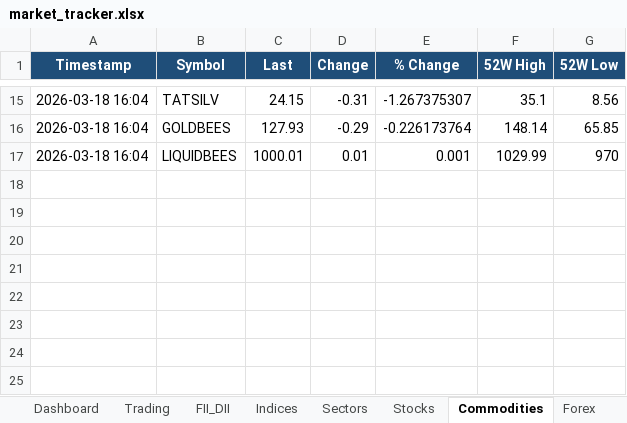
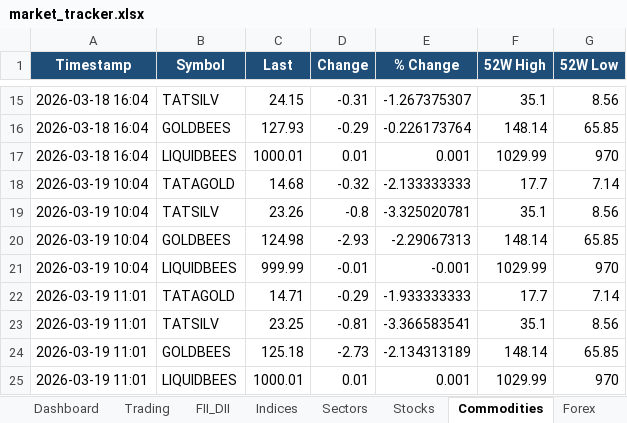
Before and after one commit to SudhirRaut-QA/indian-market-tracker, an Excel workbook: data/excel/market_tracker.xlsx, sheet Commodities, drawn as a sheet; only a part is shown, gaps mark what is left out; values as stored, in another font and other column widths than the file's, no borders; the diff names each change by its address in the sheet, - before the commit and + after, or states it on an @@ line.

```diff
--- a/data/excel/market_tracker.xlsx (sheet Commodities)
+++ b/data/excel/market_tracker.xlsx (sheet Commodities)
+row 18: 2026-03-19 10:04 | TATAGOLD | 14.68 | -0.32 | -2.133333333 | 17.7 | 7.14
+row 19: 2026-03-19 10:04 | TATSILV | 23.26 | -0.8 | -3.325020781 | 35.1 | 8.56
+row 20: 2026-03-19 10:04 | GOLDBEES | 124.98 | -2.93 | -2.29067313 | 148.14 | 65.85
+row 21: 2026-03-19 10:04 | LIQUIDBEES | 999.99 | -0.01 | -0.001 | 1029.99 | 970
+row 22: 2026-03-19 11:01 | TATAGOLD | 14.71 | -0.29 | -1.933333333 | 17.7 | 7.14
+row 23: 2026-03-19 11:01 | TATSILV | 23.25 | -0.81 | -3.366583541 | 35.1 | 8.56
+row 24: 2026-03-19 11:01 | GOLDBEES | 125.18 | -2.73 | -2.134313189 | 148.14 | 65.85
+row 25: 2026-03-19 11:01 | LIQUIDBEES | 1000.01 | 0.01 | 0.001 | 1029.99 | 970
```
Also changed, not shown: sheet Stocks, sheet Trading, sheet Indices, sheet Sectors, sheet Dashboard, sheet FII_DII, 2 more sheets, 1 other file.
